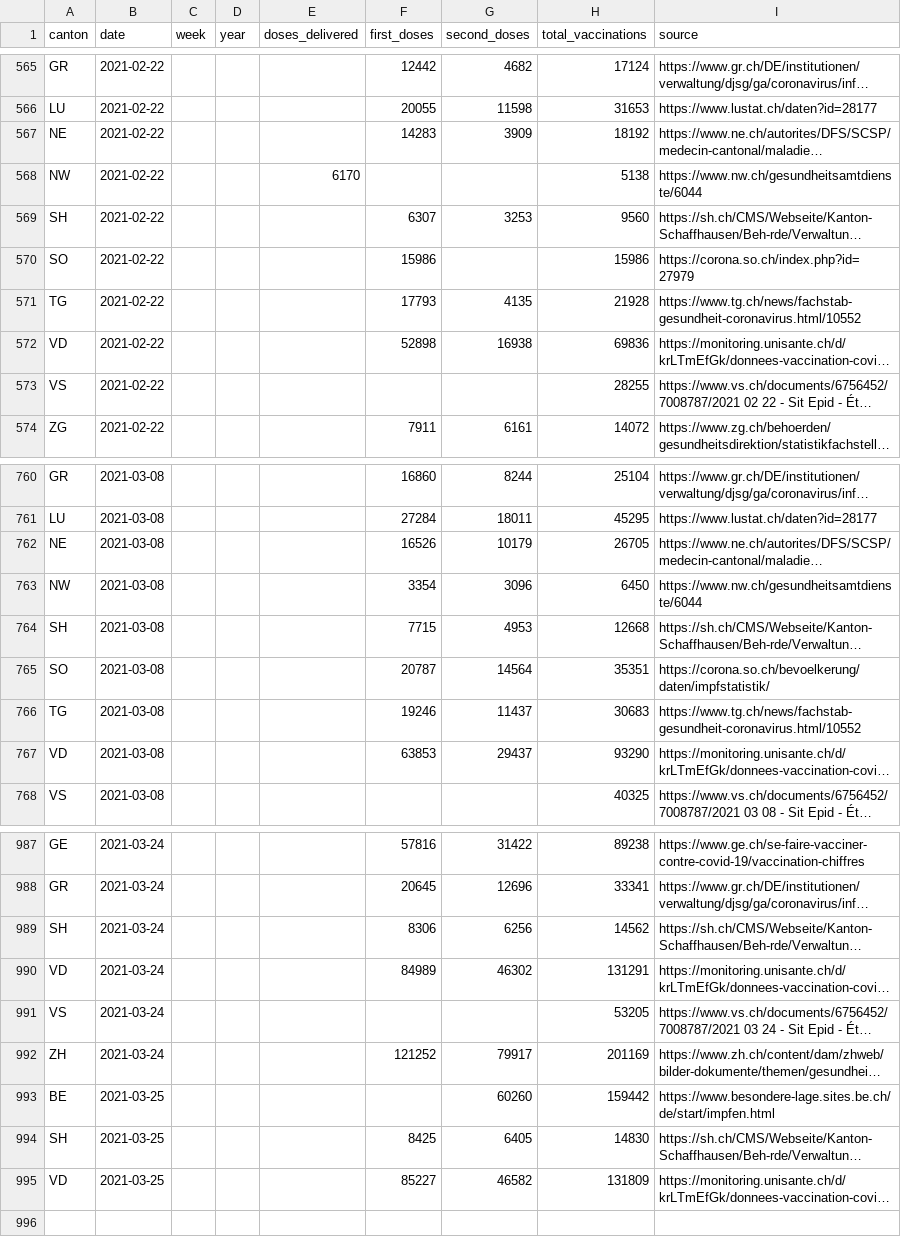
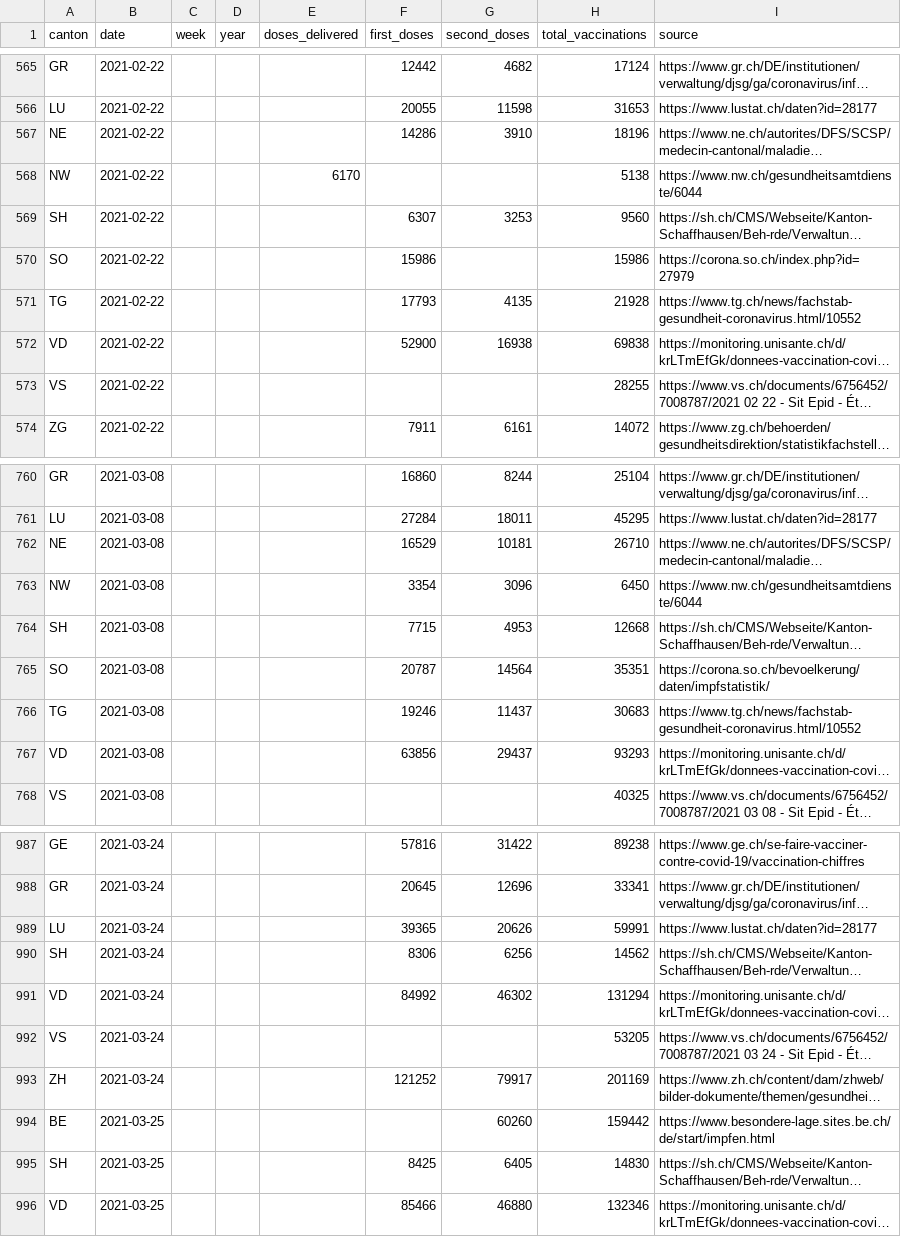
Before and after one commit to n0rdlicht/ch-vaccinations, a CSV file: data/vaccination_data_total.csv, drawn as a sheet; only a part is shown, gaps mark what is left out; long unchanged cells end in …; addresses are those after the commit; the diff covers the shown part only; the diff names each change by its address in the sheet, - before the commit and + after, or states it on an @@ line.

Commit message:
Automatic update of vaccination data

```diff
--- a/data/vaccination_data_total.csv
+++ b/data/vaccination_data_total.csv
-F567 (first_doses): 14283
+F567 (first_doses): 14286
-G567 (second_doses): 3909
+G567 (second_doses): 3910
-H567 (total_vaccinations): 18192
+H567 (total_vaccinations): 18196
-F572 (first_doses): 52898
+F572 (first_doses): 52900
-H572 (total_vaccinations): 69836
+H572 (total_vaccinations): 69838
-F762 (first_doses): 16526
+F762 (first_doses): 16529
-G762 (second_doses): 10179
+G762 (second_doses): 10181
-H762 (total_vaccinations): 26705
+H762 (total_vaccinations): 26710
-F767 (first_doses): 63853
+F767 (first_doses): 63856
-H767 (total_vaccinations): 93290
+H767 (total_vaccinations): 93293
+row 989: LU | 2021-03-24 |  |  |  | 39365 | 20626 | 59991 | https://www.lustat.ch/daten?id=28177
-F991 (first_doses): 84989
+F991 (first_doses): 84992
-H991 (total_vaccinations): 131291
+H991 (total_vaccinations): 131294
-F996 (first_doses): 85227
+F996 (first_doses): 85466
-G996 (second_doses): 46582
+G996 (second_doses): 46880
-H996 (total_vaccinations): 131809
+H996 (total_vaccinations): 132346
```
Also changed, not shown: 89 edited cells elsewhere in this file, data/vaccinations_latest.csv, 1 other file.
